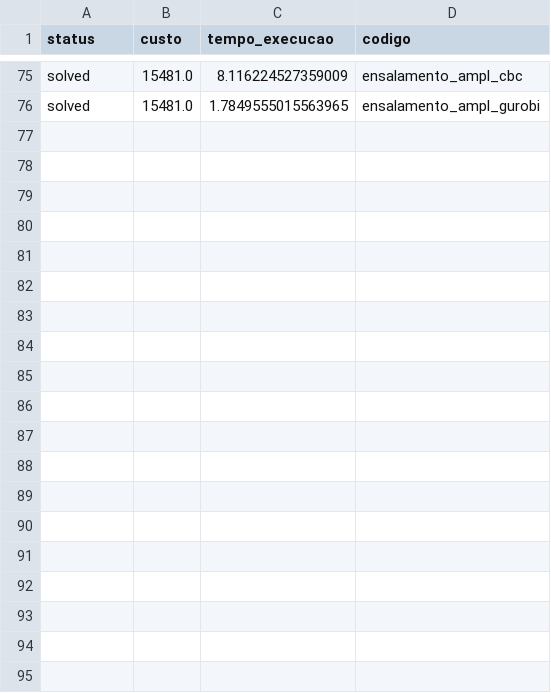
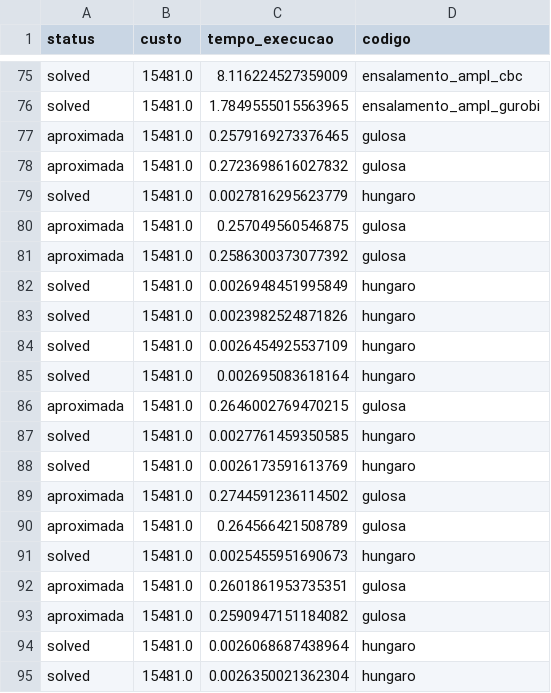
Before and after one commit to JGK19/SIMPLEX, a CSV file: resultados/ensalamento/solutions/resultado_D501_S501_[10,90]_[30,90]_[1,10]_seed42.csv, drawn as a sheet; only a part is shown, gaps mark what is left out; the diff covers the shown part only.

```diff
--- a/resultados/ensalamento/solutions/resultado_D501_S501_[10,90]_[30,90]_[1,10]_seed42.csv
+++ b/resultados/ensalamento/solutions/resultado_D501_S501_[10,90]_[30,90]_[1,10]_seed42.csv
@@ -76 +76,20 @@ solved,15481.0,8.116224527359009,ensalamento_ampl_cbc
 solved,15481.0,1.7849555015563965,ensalamento_ampl_gurobi
+aproximada,15481.0,0.2579169273376465,gulosa
+aproximada,15481.0,0.2723698616027832,gulosa
+solved,15481.0,0.0027816295623779,hungaro
+aproximada,15481.0,0.257049560546875,gulosa
+aproximada,15481.0,0.2586300373077392,gulosa
+solved,15481.0,0.0026948451995849,hungaro
+solved,15481.0,0.0023982524871826,hungaro
+solved,15481.0,0.0026454925537109,hungaro
+solved,15481.0,0.002695083618164,hungaro
+aproximada,15481.0,0.2646002769470215,gulosa
+solved,15481.0,0.0027761459350585,hungaro
+solved,15481.0,0.0026173591613769,hungaro
+aproximada,15481.0,0.2744591236114502,gulosa
+aproximada,15481.0,0.264566421508789,gulosa
+solved,15481.0,0.0025455951690673,hungaro
+aproximada,15481.0,0.2601861953735351,gulosa
+aproximada,15481.0,0.2590947151184082,gulosa
+solved,15481.0,0.0026068687438964,hungaro
+solved,15481.0,0.0026350021362304,hungaro
```
Also changed, not shown: 21 added rows elsewhere in this file, resultados/ensalamento/solutions/resultado_D101_S101_[10,90]_[30,90]_[1,10]_seed42.csv, resultados/ensalamento/solutions/resultado_D2001_S2001_[10,90]_[30,90]_[1,10]_seed42.csv, 39 other files.
